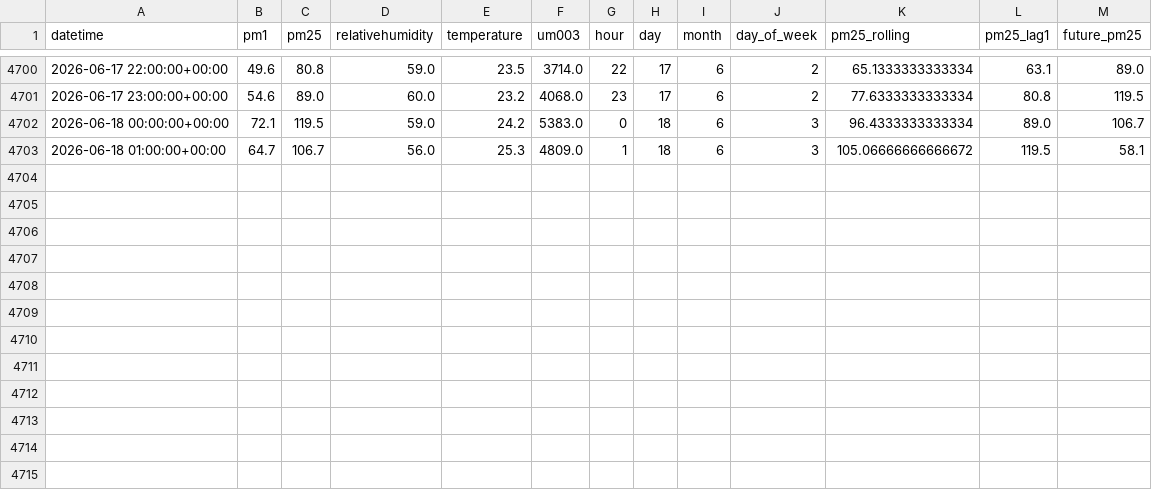
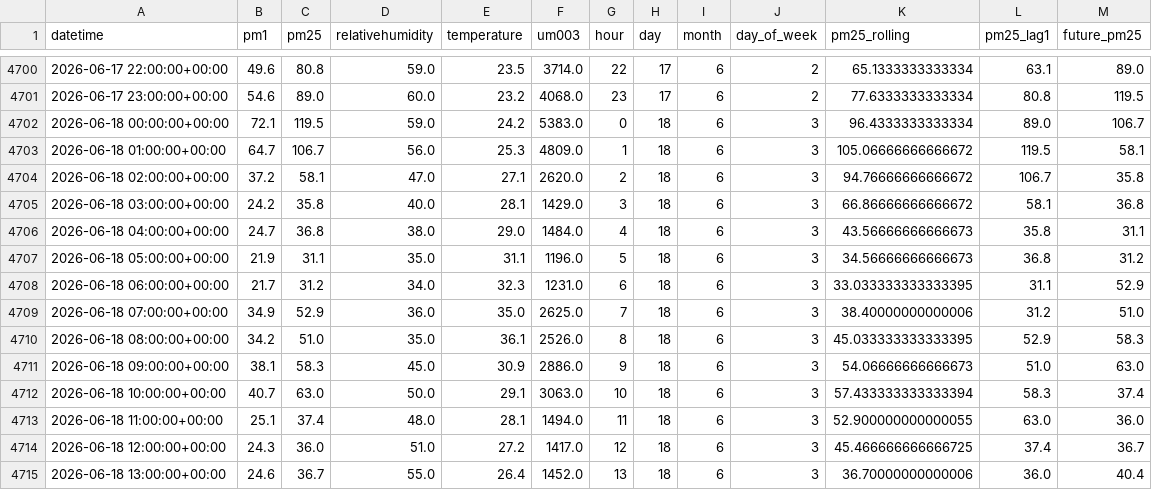
Before and after one commit to Izz5125/MLOps-Air_Quality_Prediction, a CSV file: data/processed/processed_data.csv, drawn as a sheet; only a part is shown, gaps mark what is left out; the diff names each change by its address in the sheet, - before the commit and + after, or states it on an @@ line.

```diff
--- a/data/processed/processed_data.csv
+++ b/data/processed/processed_data.csv
+row 4704: 2026-06-18 02:00:00+00:00 | 37.2 | 58.1 | 47.0 | 27.1 | 2620.0 | 2 | 18 | 6 | 3 | 94.76666666666672 | 106.7 | 35.8
+row 4705: 2026-06-18 03:00:00+00:00 | 24.2 | 35.8 | 40.0 | 28.1 | 1429.0 | 3 | 18 | 6 | 3 | 66.86666666666672 | 58.1 | 36.8
+row 4706: 2026-06-18 04:00:00+00:00 | 24.7 | 36.8 | 38.0 | 29.0 | 1484.0 | 4 | 18 | 6 | 3 | 43.56666666666673 | 35.8 | 31.1
+row 4707: 2026-06-18 05:00:00+00:00 | 21.9 | 31.1 | 35.0 | 31.1 | 1196.0 | 5 | 18 | 6 | 3 | 34.56666666666673 | 36.8 | 31.2
+row 4708: 2026-06-18 06:00:00+00:00 | 21.7 | 31.2 | 34.0 | 32.3 | 1231.0 | 6 | 18 | 6 | 3 | 33.033333333333395 | 31.1 | 52.9
+row 4709: 2026-06-18 07:00:00+00:00 | 34.9 | 52.9 | 36.0 | 35.0 | 2625.0 | 7 | 18 | 6 | 3 | 38.40000000000006 | 31.2 | 51.0
+row 4710: 2026-06-18 08:00:00+00:00 | 34.2 | 51.0 | 35.0 | 36.1 | 2526.0 | 8 | 18 | 6 | 3 | 45.033333333333395 | 52.9 | 58.3
+row 4711: 2026-06-18 09:00:00+00:00 | 38.1 | 58.3 | 45.0 | 30.9 | 2886.0 | 9 | 18 | 6 | 3 | 54.06666666666673 | 51.0 | 63.0
+row 4712: 2026-06-18 10:00:00+00:00 | 40.7 | 63.0 | 50.0 | 29.1 | 3063.0 | 10 | 18 | 6 | 3 | 57.433333333333394 | 58.3 | 37.4
+row 4713: 2026-06-18 11:00:00+00:00 | 25.1 | 37.4 | 48.0 | 28.1 | 1494.0 | 11 | 18 | 6 | 3 | 52.900000000000055 | 63.0 | 36.0
+row 4714: 2026-06-18 12:00:00+00:00 | 24.3 | 36.0 | 51.0 | 27.2 | 1417.0 | 12 | 18 | 6 | 3 | 45.466666666666725 | 37.4 | 36.7
+row 4715: 2026-06-18 13:00:00+00:00 | 24.6 | 36.7 | 55.0 | 26.4 | 1452.0 | 13 | 18 | 6 | 3 | 36.70000000000006 | 36.0 | 40.4
```
Also changed, not shown: data/raw/air_quality.csv, 1 other file.
